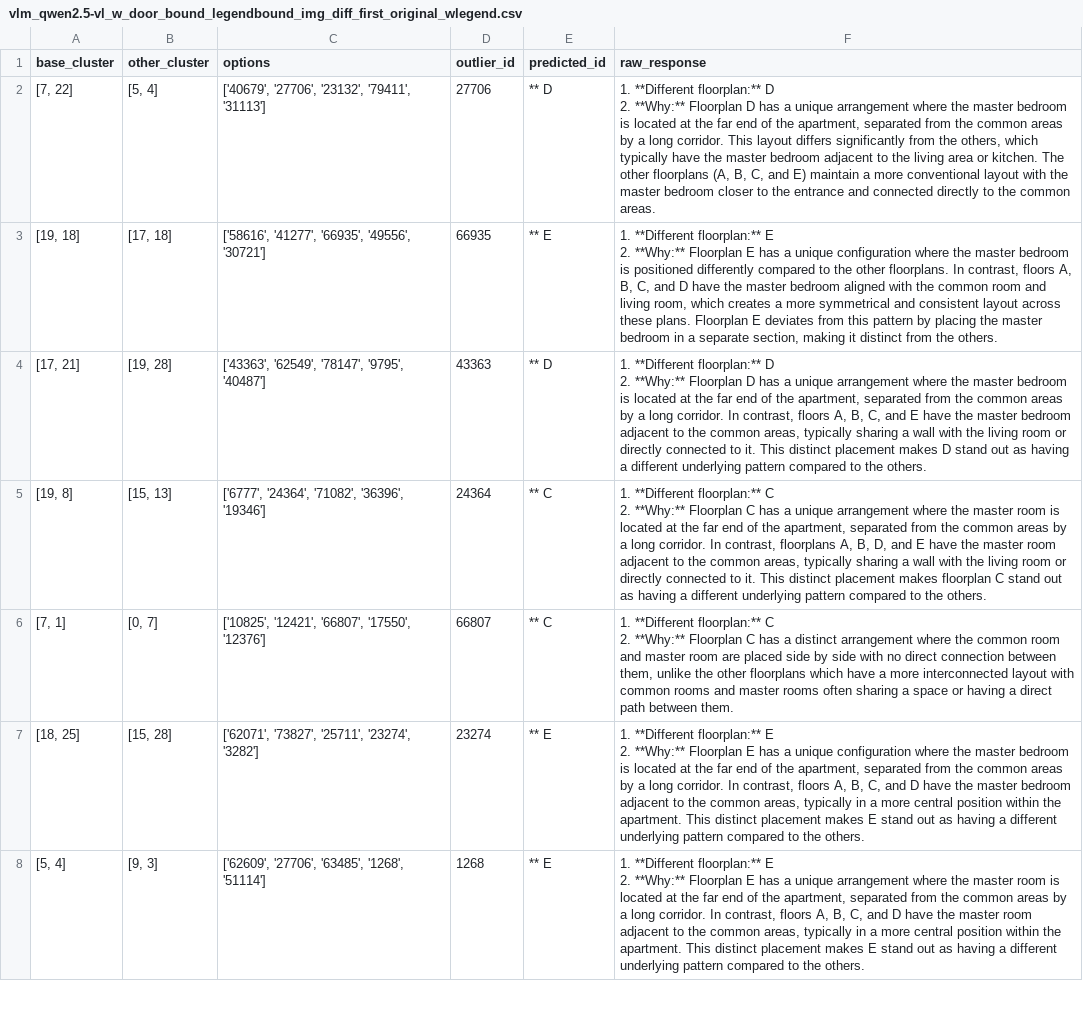
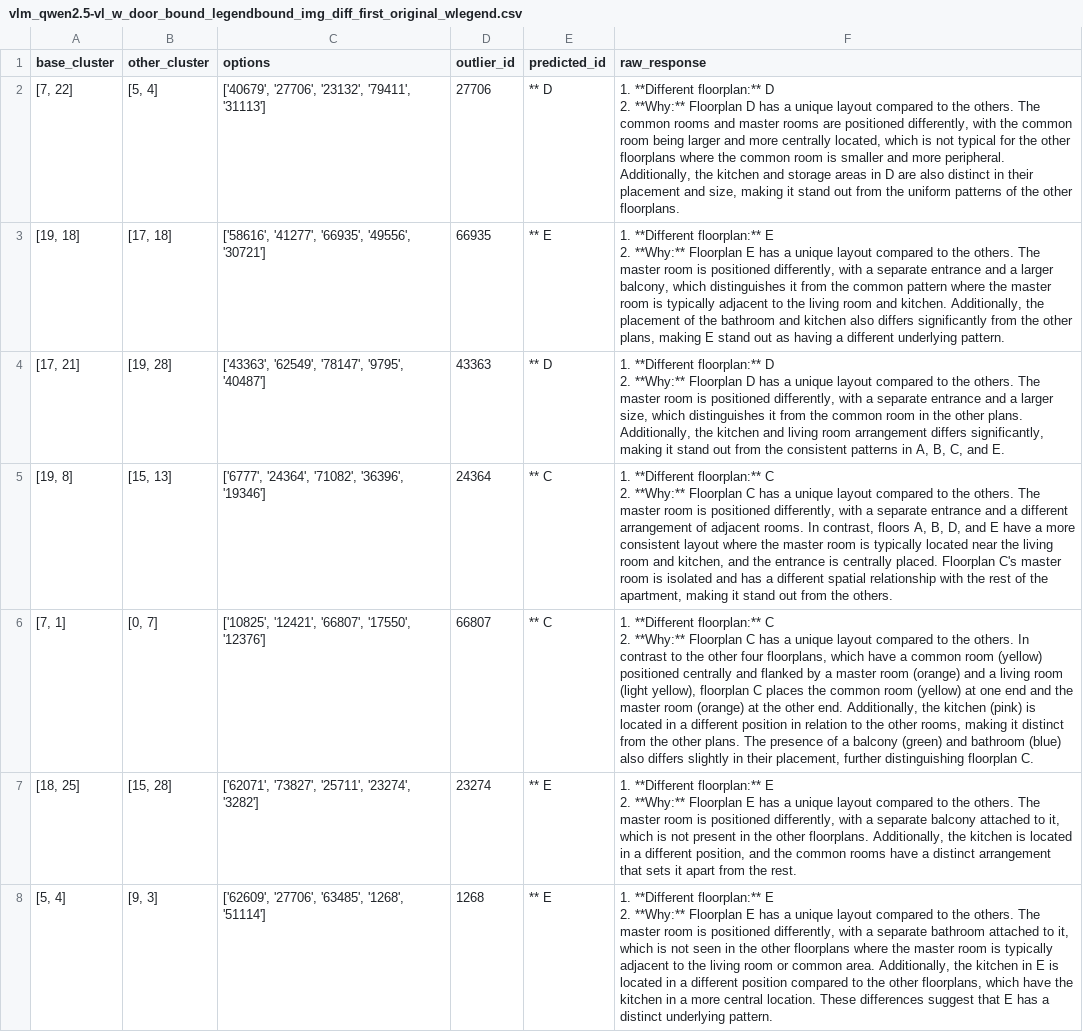
Before and after one commit to Kharasso/planscape, a CSV file: examples/complex/outputs/vlm_qwen2.5-vl_w_door_bound_legendbound/vlm_qwen2.5-vl_w_door_bound_legendbound_img_diff_first_original_wlegend.csv, drawn as a sheet; only a part is shown; the diff covers the shown part only; the diff names each change by its address in the sheet, - before the commit and + after, or states it on an @@ line.

```diff
--- a/examples/complex/outputs/vlm_qwen2.5-vl_w_door_bound_legendbound/vlm_qwen2.5-vl_w_door_bound_legendbound_img_diff_first_original_wlegend.csv
+++ b/examples/complex/outputs/vlm_qwen2.5-vl_w_door_bound_legendbound/vlm_qwen2.5-vl_w_door_bound_legendbound_img_diff_first_original_wlegend.csv
-F2 (raw_response): …a unique arrangement where the master bedroom is located at the far end of the apartment, separated from the common areas by a long corridor. This layout differs significantly from the others, which typically have the master bedroom adjacent to the living area or kitchen. The other floorplans (A, B, C, and E) maintain a more conventional layout with the master bedroom closer to the entrance and connected directly to the common areas.
+F2 (raw_response): …a unique layout compared to the others. The common rooms and master rooms are positioned differently, with the common room being larger and more centrally located, which is not typical for the other floorplans where the common room is smaller and more peripheral. Additionally, the kitchen and storage areas in D are also distinct in their placement and size, making it stand out from the uniform patterns of the other floorplans.
-F3 (raw_response): …a unique configuration where the master bedroom is positioned differently compared to the other floorplans. In contrast, floors A, B, C, and D have the master bedroom aligned with the common room and living room, which creates a more symmetrical and consistent layout across these plans. Floorplan E deviates from this pattern by placing the master bedroom in a separate section, making it distinct from the others.
+F3 (raw_response): …a unique layout compared to the others. The master room is positioned differently, with a separate entrance and a larger balcony, which distinguishes it from the common pattern where the master room is typically adjacent to the living room and kitchen. Additionally, the placement of the bathroom and kitchen also differs significantly from the other plans, making E stand out as having a different underlying pattern.
-F4 (raw_response): …a unique arrangement where the master bedroom is located at the far end of the apartment, separated from the common areas by a long corridor. In contrast, floors A, B, C, and E have the master bedroom adjacent to the common areas, typically sharing a wall with the living room or directly connected to it. This distinct placement makes D stand out as having a different underlying pattern compared to the others.
+F4 (raw_response): …a unique layout compared to the others. The master room is positioned differently, with a separate entrance and a larger size, which distinguishes it from the common room in the other plans. Additionally, the kitchen and living room arrangement differs significantly, making it stand out from the consistent patterns in A, B, C, and E.
-F5 (raw_response): …a unique arrangement where the master room is located at the far end of the apartment, separated from the common areas by a long corridor. In contrast, floorplans A, B, D, and E have the master room adjacent to the common areas, typically sharing a wall with the living room or directly connected to it. This distinct placement makes floorplan C stand out as having a different underlying pattern compared to the others.
+F5 (raw_response): …a unique layout compared to the others. The master room is positioned differently, with a separate entrance and a different arrangement of adjacent rooms. In contrast, floors A, B, D, and E have a more consistent layout where the master room is typically located near the living room and kitchen, and the entrance is centrally placed. Floorplan C's master room is isolated and has a different spatial relationship with the rest of the apartment, making it stand out from the others.
-F6 (raw_response): …has a distinct arrangement where the common room and master room are placed side by side with no direct connection between them, unlike the other floorplans which have a more interconnected layout with common rooms and master rooms often sharing a space or having a direct path between them.
+F6 (raw_response): …has a unique layout compared to the others. In contrast to the other four floorplans, which have a common room (yellow) positioned centrally and flanked by a master room (orange) and a living room (light yellow), floorplan C places the common room (yellow) at one end and the master room (orange) at the other end. Additionally, the kitchen (pink) is located in a different position in relation to the other rooms, making it distinct from the other plans. The presence of a balcony (green) and bathroom (blue) also differs slightly in their placement, further distinguishing floorplan C.
-F7 (raw_response): …a unique configuration where the master bedroom is located at the far end of the apartment, separated from the common areas by a long corridor. In contrast, floors A, B, C, and D have the master bedroom adjacent to the common areas, typically in a more central position within the apartment. This distinct placement makes E stand out as having a different underlying pattern compared to the others.
+F7 (raw_response): …a unique layout compared to the others. The master room is positioned differently, with a separate balcony attached to it, which is not present in the other floorplans. Additionally, the kitchen is located in a different position, and the common rooms have a distinct arrangement that sets it apart from the rest.
-F8 (raw_response): …a unique arrangement where the master room is located at the far end of the apartment, separated from the common areas by a long corridor. In contrast, floors A, B, C, and D have the master room adjacent to the common areas, typically in a more central position within the apartment. This distinct placement makes E stand out as having a different underlying pattern compared to the others.
+F8 (raw_response): …a unique layout compared to the others. The master room is positioned differently, with a separate bathroom attached to it, which is not seen in the other floorplans where the master room is typically adjacent to the living room or common area. Additionally, the kitchen in E is located in a different position compared to the other floorplans, which have the kitchen in a more central location. These differences suggest that E has a distinct underlying pattern.
```
Also changed, not shown: 100 edited cells elsewhere in this file, examples/complex/outputs/vlm_qwen2.5-vl_w_door_bound/vlm_qwen2.5-vl_w_door_bound_img_diff_first_original_wlegend.csv, examples/complex/outputs/vlm_qwen2.5-vl_w_door_bound/vlm_qwen2.5-vl_w_door_bound_img_diff_first_reoriented_nolegend.csv, 46 other files.
